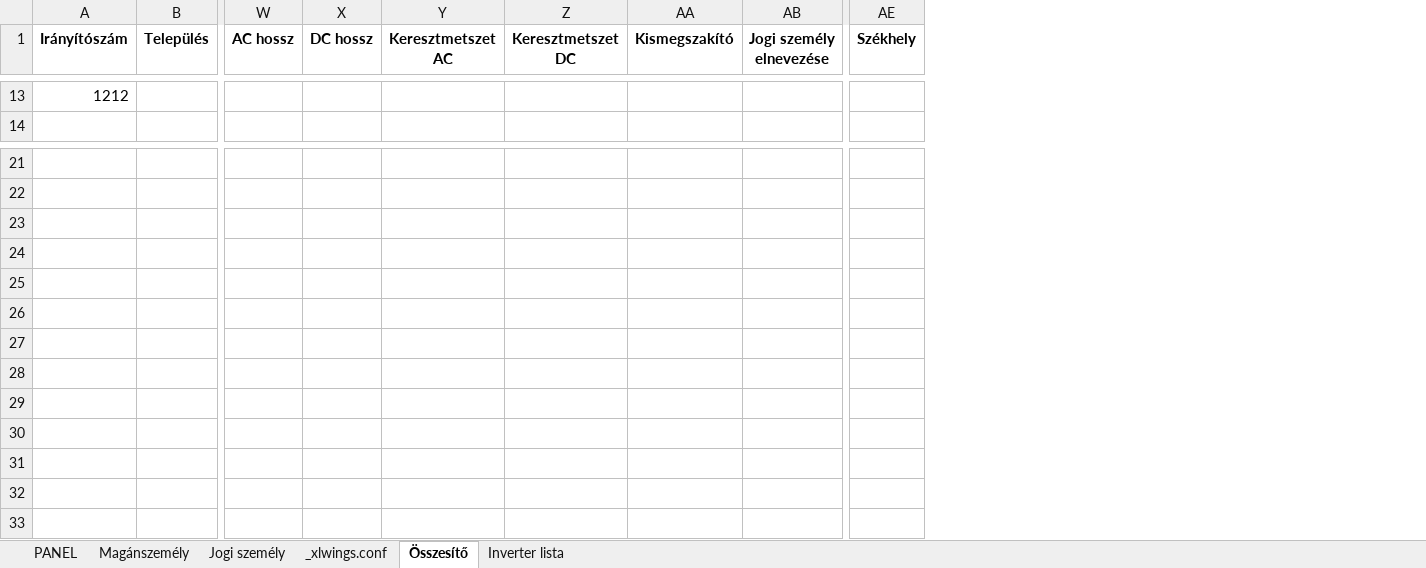
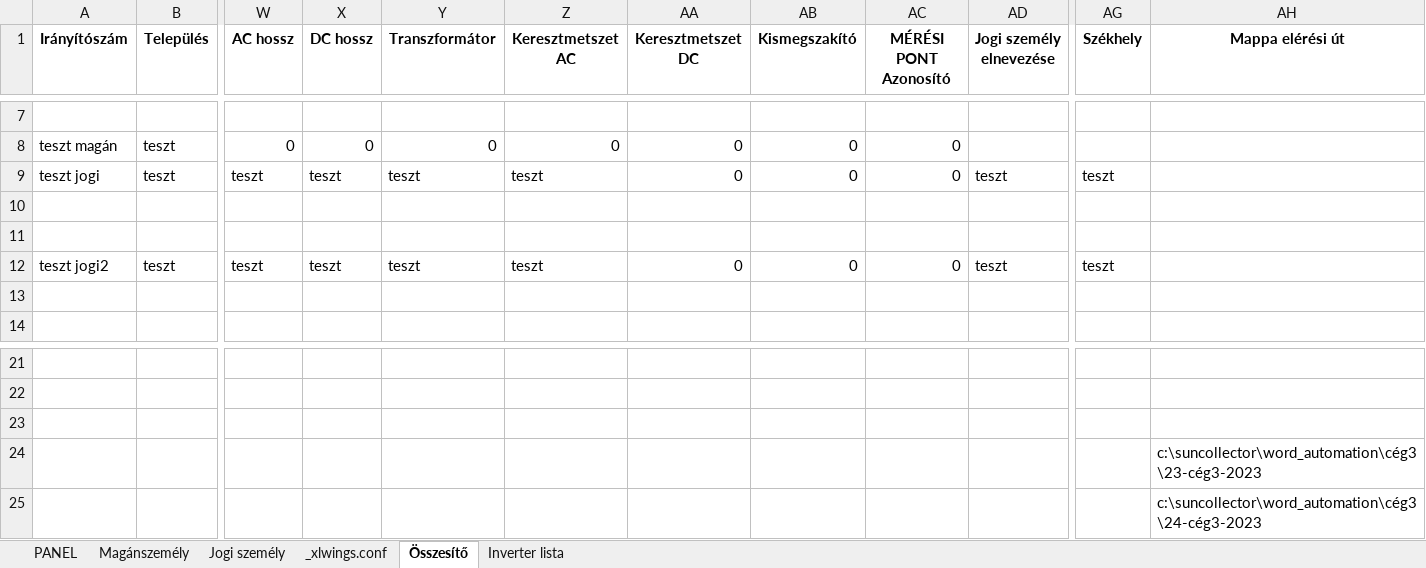
Before and after one commit to ErnstRobert/AUTOMATA, an Excel workbook: word_automation/word_automation.xlsm, sheet Összesítő, drawn as a sheet; only a part is shown, gaps mark what is left out; values as stored, in another font and other column widths than the file's, no borders; table styles not drawn; addresses are those after the commit; rows hold the shown columns only; the diff covers the shown part only; the diff names each change by its address in the sheet, - before the commit and + after, or states it on an @@ line.

```diff
--- a/word_automation/word_automation.xlsm (sheet Összesítő)
+++ b/word_automation/word_automation.xlsm (sheet Összesítő)
+column Y (Transzformátor), empty
+column AC (MÉRÉSI PONT Azonosító), empty
+column AH (Mappa elérési út), empty
-row 7: 1212
+row 7: (empty)
+row 8: teszt magán | teszt | 0 | 0 | 0 | 0 | 0 | 0 | 0
+row 9: teszt jogi | teszt | teszt | teszt | teszt | teszt | 0 | 0 | 0 | teszt | teszt
+row 10: (empty)
+row 11: (empty)
+row 12: teszt jogi2 | teszt | teszt | teszt | teszt | teszt | 0 | 0 | 0 | teszt | teszt
+row 13: (empty)
+row 24:  |  |  |  |  |  |  |  |  |  |  | c:\suncollector\word_automation\cég3\23-cég3-2023
+row 25:  |  |  |  |  |  |  |  |  |  |  | c:\suncollector\word_automation\cég3\24-cég3-2023
```
Also changed, not shown: 1 added row, 7 removed rows and 23 edited cells elsewhere in this sheet, sheet PANEL, sheet Jogi személy, sheet Magánszemély, formulas that keep their value, 6 other files.
